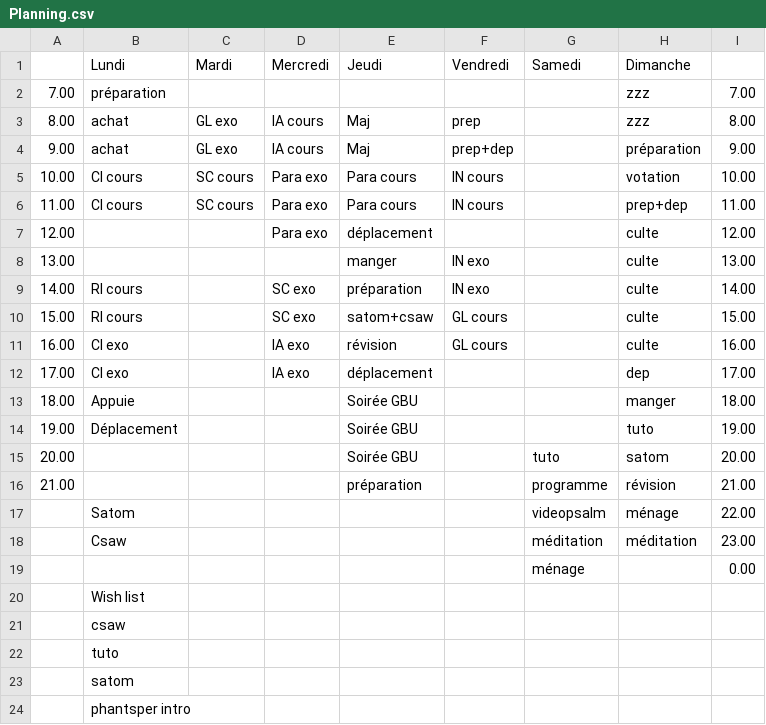
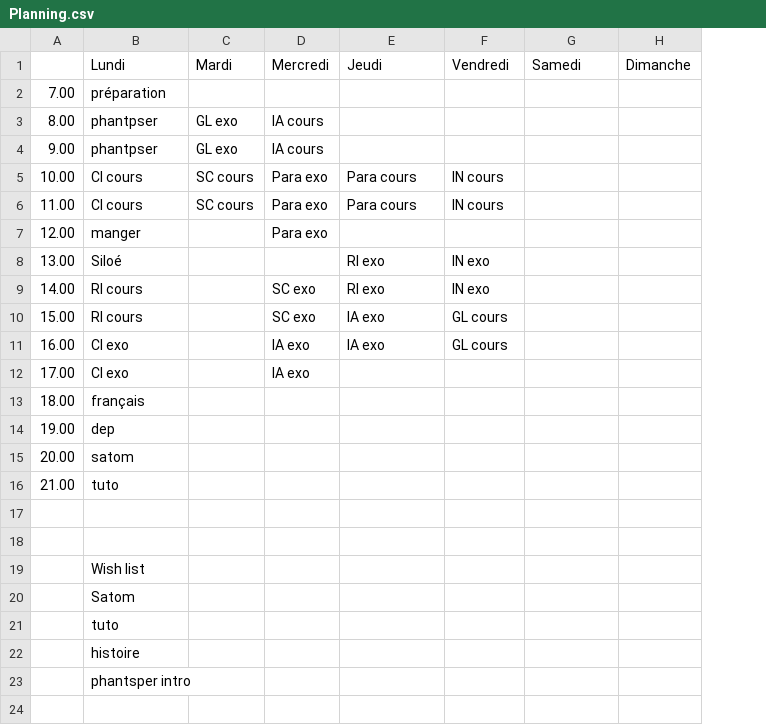
Before and after one commit to fabriceHategekimana/projet, a CSV file: task/Planning.csv, drawn as a sheet; removed rows and columns are numbered as before the commit, all else as after; the diff names each change by its address in the sheet, - before the commit and + after, or states it on an @@ line.

```diff
--- a/task/Planning.csv
+++ b/task/Planning.csv
-column H, rows 1-14: Dimanche | zzz | zzz | préparation | votation | prep+dep | culte | culte | culte | culte | culte | dep | manger | tuto; row 18: méditation
-column I, rows 2-14: 7.00 | 8.00 | 9.00 | 10.00 | 11.00 | 12.00 | 13.00 | 14.00 | 15.00 | 16.00 | 17.00 | 18.00 | 19.00; rows 18-19: 23.00 | 0.00
+column H, row 1: Dimanche
-B3:B4: achat
+B3:B4: phantpser
-E3:E4: Maj
+E3:E4: (empty)
-F3: prep
+F3: (empty)
-F4: prep+dep
+F4: (empty)
-B7: (empty)
+B7: manger
-E7: déplacement
+E7: (empty)
-B8: (empty)
+B8: Siloé
-E8: manger
+E8: RI exo
-E9: préparation
+E9: RI exo
-E10: satom+csaw
+E10: IA exo
-E11: révision
+E11: IA exo
-E12: déplacement
+E12: (empty)
-B13: Appuie
+B13: français
-E13:E14: Soirée GBU
+E13:E14: (empty)
-B14: Déplacement
+B14: dep
-row 15: 20.00 |  |  |  | Soirée GBU |  | tuto | satom | 20.00
-row 16: 21.00 |  |  |  | préparation |  | programme | révision | 21.00
-row 17:  | Satom |  |  |  |  | videopsalm | ménage | 22.00
+row 15: 20.00 | satom
+row 16: 21.00 | tuto
-row 17:  | Csaw |  |  |  |  | méditation | méditation | 23.00
+row 17: (empty)
-row 18:  |  |  |  |  |  | ménage |  | 0.00
+row 18: (empty)
-B20: csaw
+B20: Satom
-B22: satom
+B22: histoire
```
Also changed, not shown: 5 other files.
